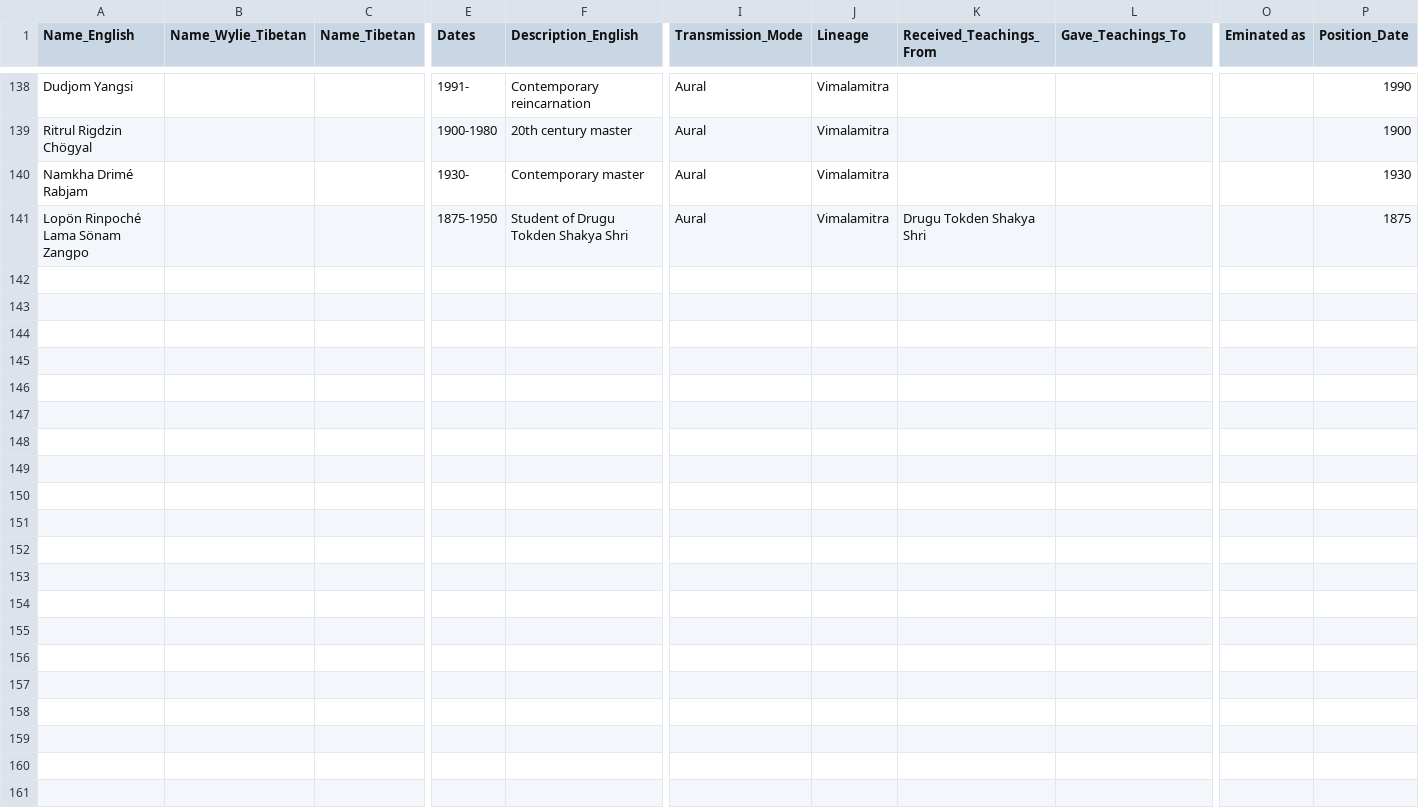
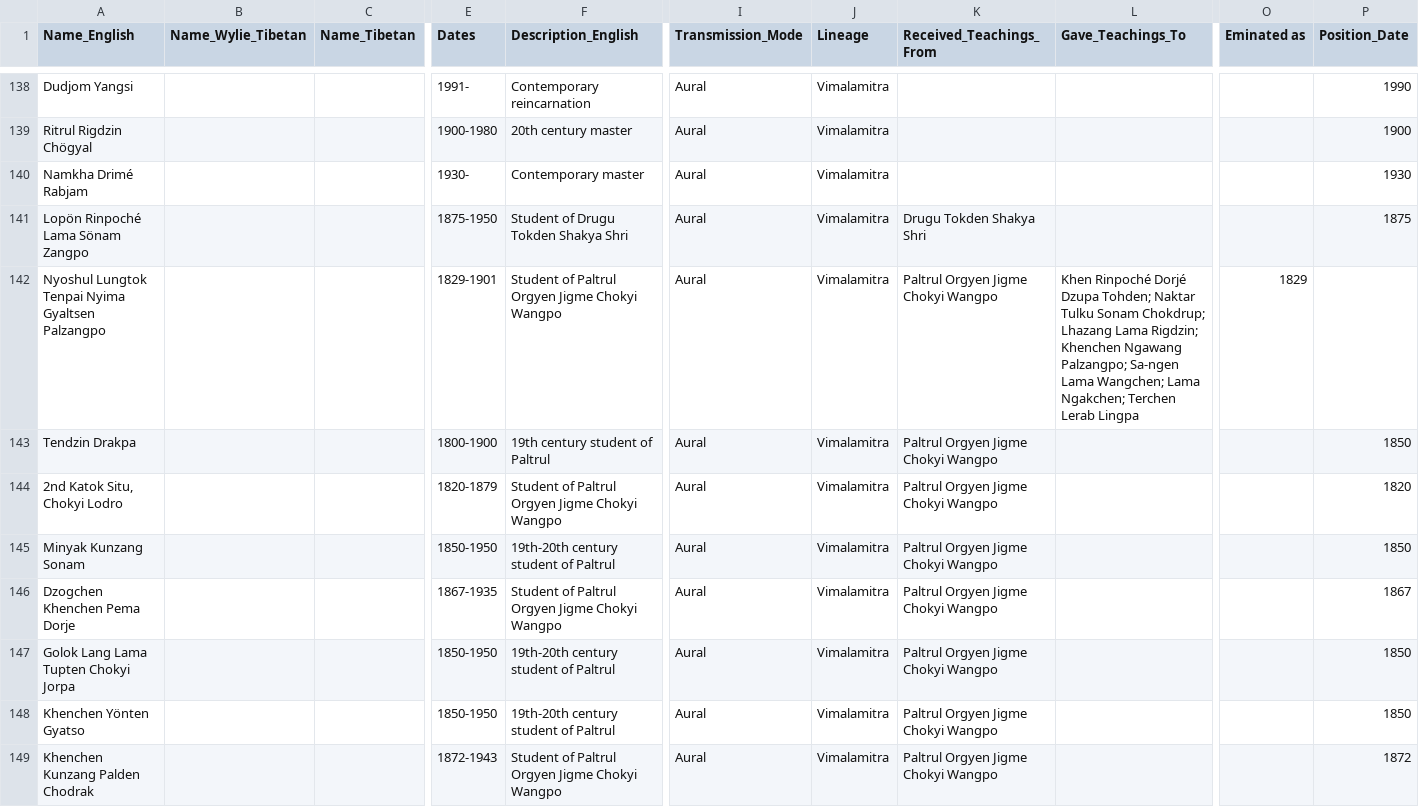
Before and after one commit to aftab-h/buddhist-lineage-tree-for-web, a CSV file: data/new_lineage_nodes.csv, drawn as a sheet; only a part is shown, gaps mark what is left out; rows hold the shown columns only; the diff covers the shown part only; the diff names each change by its address in the sheet, - before the commit and + after, or states it on an @@ line.

Commit message:
csv

```diff
--- a/data/new_lineage_nodes.csv
+++ b/data/new_lineage_nodes.csv
+row 142: Nyoshul Lungtok Tenpai Nyima Gyaltsen Palzangpo |  |  | 1829-1901 | Student of Paltrul Orgyen Jigme Chokyi Wangpo | Aural | Vimalamitra | Paltrul Orgyen Jigme Chokyi Wangpo | Khen Rinpoché Dorjé Dzupa Tohden; Naktar Tulku Sonam Chokdrup; Lhazang Lama Rigdzin; Khenchen Ngawang Palzangpo; Sa-ngen Lama Wangchen; Lama Ngakchen; Terchen Lerab Lingpa | 1829
+row 143: Tendzin Drakpa |  |  | 1800-1900 | 19th century student of Paltrul | Aural | Vimalamitra | Paltrul Orgyen Jigme Chokyi Wangpo |  |  | 1850
+row 144: 2nd Katok Situ, Chokyi Lodro |  |  | 1820-1879 | Student of Paltrul Orgyen Jigme Chokyi Wangpo | Aural | Vimalamitra | Paltrul Orgyen Jigme Chokyi Wangpo |  |  | 1820
+row 145: Minyak Kunzang Sonam |  |  | 1850-1950 | 19th-20th century student of Paltrul | Aural | Vimalamitra | Paltrul Orgyen Jigme Chokyi Wangpo |  |  | 1850
+row 146: Dzogchen Khenchen Pema Dorje |  |  | 1867-1935 | Student of Paltrul Orgyen Jigme Chokyi Wangpo | Aural | Vimalamitra | Paltrul Orgyen Jigme Chokyi Wangpo |  |  | 1867
+row 147: Golok Lang Lama Tupten Chokyi Jorpa |  |  | 1850-1950 | 19th-20th century student of Paltrul | Aural | Vimalamitra | Paltrul Orgyen Jigme Chokyi Wangpo |  |  | 1850
+row 148: Khenchen Yönten Gyatso |  |  | 1850-1950 | 19th-20th century student of Paltrul | Aural | Vimalamitra | Paltrul Orgyen Jigme Chokyi Wangpo |  |  | 1850
+row 149: Khenchen Kunzang Palden Chodrak |  |  | 1872-1943 | Student of Paltrul Orgyen Jigme Chokyi Wangpo | Aural | Vimalamitra | Paltrul Orgyen Jigme Chokyi Wangpo |  |  | 1872
```
Also changed, not shown: 8 added rows elsewhere in this file.
